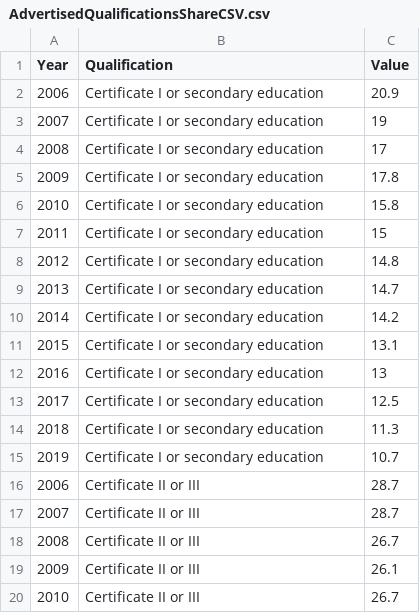
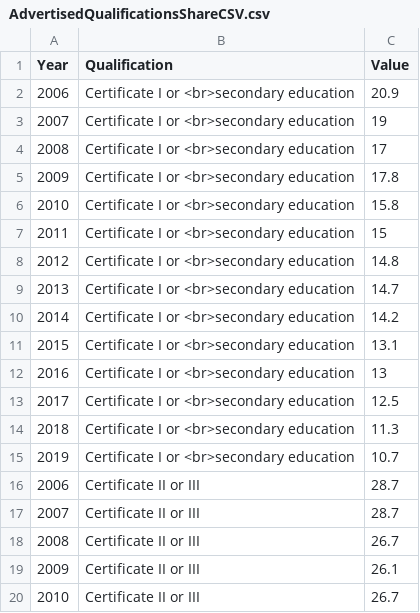
Before and after one commit to dangermonger/skilllevelautomationprobability, a CSV file: AdvertisedQualificationsShareCSV.csv, drawn as a sheet; only a part is shown.

Commit message:
Add files via upload

```diff
--- a/AdvertisedQualificationsShareCSV.csv
+++ b/AdvertisedQualificationsShareCSV.csv
@@ -1,16 +1,16 @@
 Year,Qualification,Value
-2006,Certificate I or secondary education,20.9
-2007,Certificate I or secondary education,19
-2008,Certificate I or secondary education,17
-2009,Certificate I or secondary education,17.8
-2010,Certificate I or secondary education,15.8
-2011,Certificate I or secondary education,15
-2012,Certificate I or secondary education,14.8
-2013,Certificate I or secondary education,14.7
-2014,Certificate I or secondary education,14.2
-2015,Certificate I or secondary education,13.1
-2016,Certificate I or secondary education,13
-2017,Certificate I or secondary education,12.5
-2018,Certificate I or secondary education,11.3
-2019,Certificate I or secondary education,10.7
+2006,Certificate I or <br>secondary education,20.9
+2007,Certificate I or <br>secondary education,19
+2008,Certificate I or <br>secondary education,17
+2009,Certificate I or <br>secondary education,17.8
+2010,Certificate I or <br>secondary education,15.8
+2011,Certificate I or <br>secondary education,15
+2012,Certificate I or <br>secondary education,14.8
+2013,Certificate I or <br>secondary education,14.7
+2014,Certificate I or <br>secondary education,14.2
+2015,Certificate I or <br>secondary education,13.1
+2016,Certificate I or <br>secondary education,13
+2017,Certificate I or <br>secondary education,12.5
+2018,Certificate I or <br>secondary education,11.3
+2019,Certificate I or <br>secondary education,10.7
 2006,Certificate II or III,28.7
```
